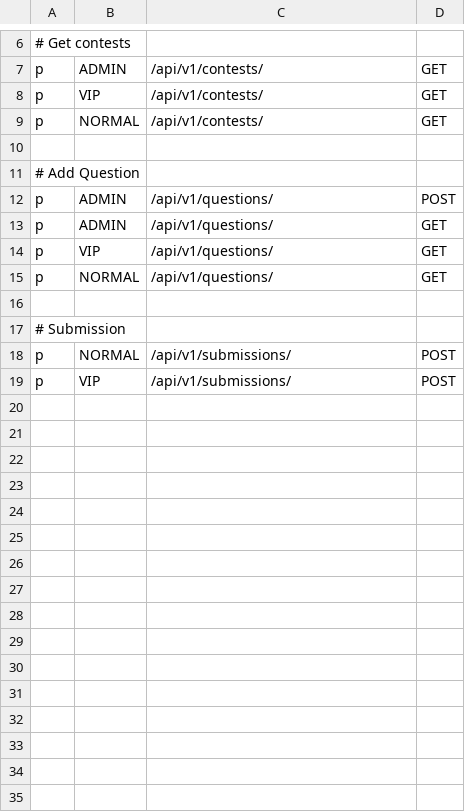
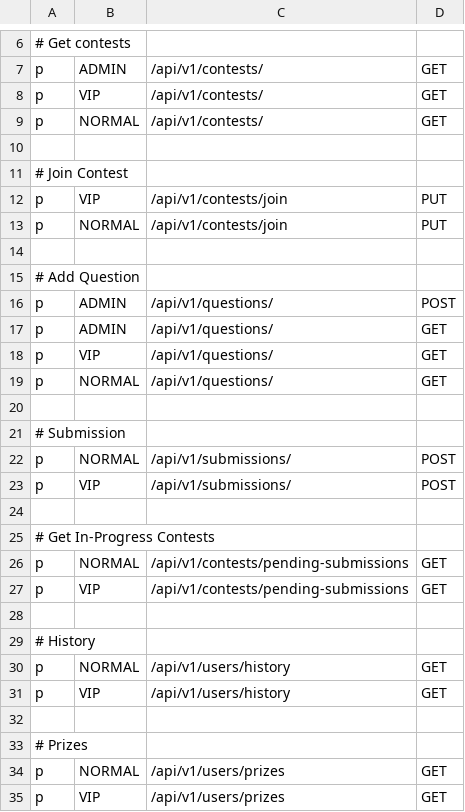
Before and after one commit to abdullahabrar08/contest_participation_system, a CSV file: utils/rbac/policy.csv, drawn as a sheet; only a part is shown, gaps mark what is left out; the diff names each change by its address in the sheet, - before the commit and + after, or states it on an @@ line.

Commit message:
add contest & prize history APIs

```diff
--- a/utils/rbac/policy.csv
+++ b/utils/rbac/policy.csv
+row 11: # Join Contest
+row 12: p | VIP | /api/v1/contests/join | PUT
+row 13: p | NORMAL | /api/v1/contests/join | PUT
+row 14: (empty)
+row 24: (empty)
+row 25: # Get In-Progress Contests
+row 26: p | NORMAL | /api/v1/contests/pending-submissions | GET
+row 27: p | VIP | /api/v1/contests/pending-submissions | GET
+row 28: (empty)
+row 29: # History
+row 30: p | NORMAL | /api/v1/users/history | GET
+row 31: p | VIP | /api/v1/users/history | GET
+row 32: (empty)
+row 33: # Prizes
+row 34: p | NORMAL | /api/v1/users/prizes | GET
+row 35: p | VIP | /api/v1/users/prizes | GET
```
Also changed, not shown: 15 other files.
